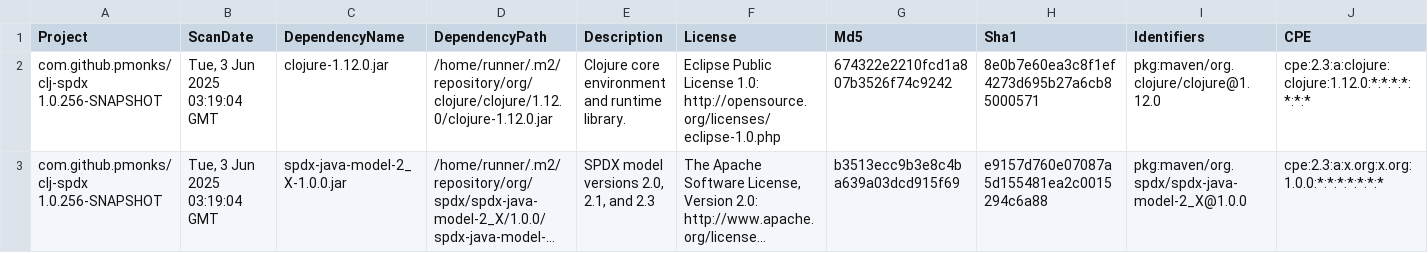
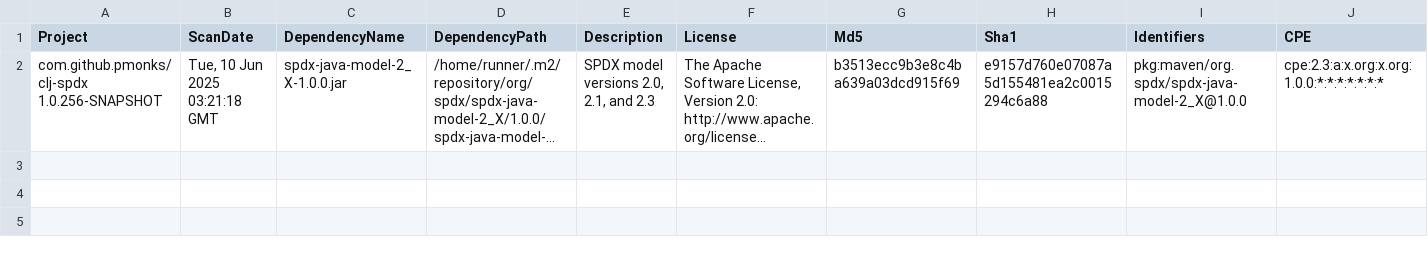
Before and after one commit to pmonks/clj-spdx, a CSV file: nvd/dependency-check-report.csv, drawn as a sheet; only a part is shown; long unchanged cells end in …; removed rows and columns are numbered as before the commit, all else as after; rows hold the shown columns only; the diff names each change by its address in the sheet, - before the commit and + after, or states it on an @@ line.

```diff
--- a/nvd/dependency-check-report.csv
+++ b/nvd/dependency-check-report.csv
-row 2: com.github.pmonks/clj-spdx 1.0.256-SNAPSHOT | Tue, 3 Jun 2025 03:19:04 GMT | clojure-1.12.0.jar | /home/runner/.m2/repository/org/clojure/clojure/1.12.0/clojure-1.12.0.jar | Clojure core environment and runtime library. | Eclipse Public License 1.0: http://opensource.org/licenses/eclipse-1.0.php | 674322e2210fcd1a807b3526f74c9242 | 8e0b7e60ea3c8f1ef4273d695b27a6cb85000571 | pkg:maven/org.clojure/clojure@1.12.0 | cpe:2.3:a:clojure:clojure:1.12.0:*:*:*:*:*:*:*
-B2 (ScanDate): Tue, 3 Jun 2025 03:19:04 GMT
+B2 (ScanDate): Tue, 10 Jun 2025 03:21:18 GMT
```
Also changed, not shown: 8 other files.
